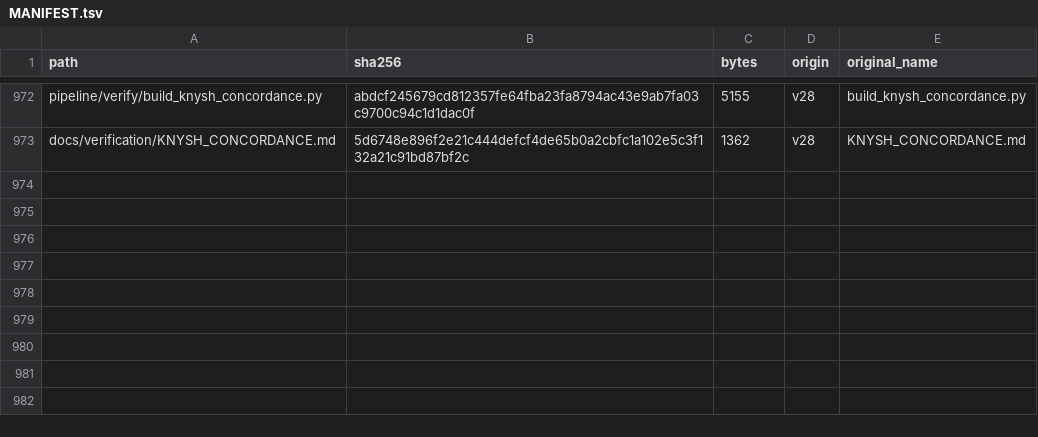
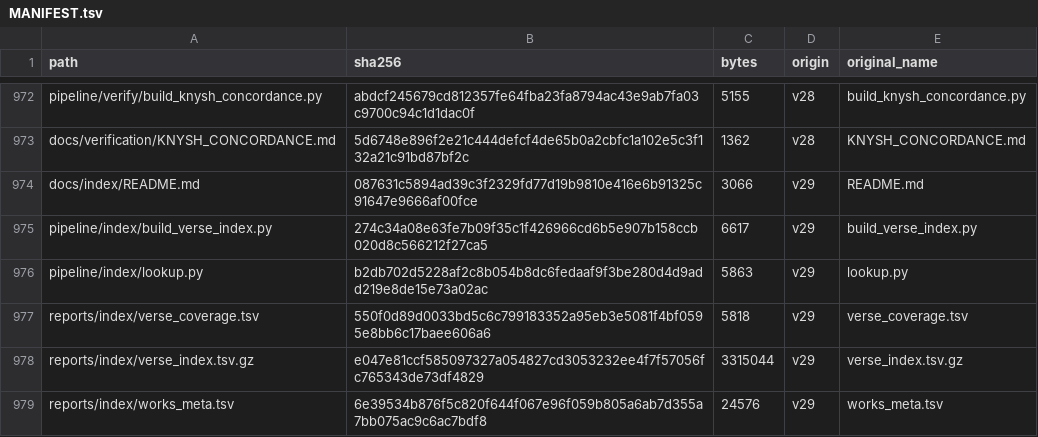
Before and after one commit to z98s2hdjfv-maker/islamic-library, a TSV file: MANIFEST.tsv, drawn as a sheet; only a part is shown, gaps mark what is left out.

```diff
--- a/MANIFEST.tsv
+++ b/MANIFEST.tsv
@@ -973 +973,7 @@ pipeline/verify/build_knysh_concordance.py	abdcf245679cd812357fe64fba23fa8794ac4
 docs/verification/KNYSH_CONCORDANCE.md	5d6748e896f2e21c444defcf4de65b0a2cbfc1a102e5c3f132a21c91bd87bf2c	1362	v28	KNYSH_CONCORDANCE.md
+docs/index/README.md	087631c5894ad39c3f2329fd77d19b9810e416e6b91325c91647e9666af00fce	3066	v29	README.md
+pipeline/index/build_verse_index.py	274c34a08e63fe7b09f35c1f426966cd6b5e907b158ccb020d8c566212f27ca5	6617	v29	build_verse_index.py
+pipeline/index/lookup.py	b2db702d5228af2c8b054b8dc6fedaaf9f3be280d4d9add219e8de15e73a02ac	5863	v29	lookup.py
+reports/index/verse_coverage.tsv	550f0d89d0033bd5c6c799183352a95eb3e5081f4bf0595e8bb6c17baee606a6	5818	v29	verse_coverage.tsv
+reports/index/verse_index.tsv.gz	e047e81ccf585097327a054827cd3053232ee4f7f57056fc765343de73df4829	3315044	v29	verse_index.tsv.gz
+reports/index/works_meta.tsv	6e39534b876f5c820f644f067e96f059b805a6ab7d355a7bb075ac9c6ac7bdf8	24576	v29	works_meta.tsv
```
Also changed, not shown: 9 other files.
